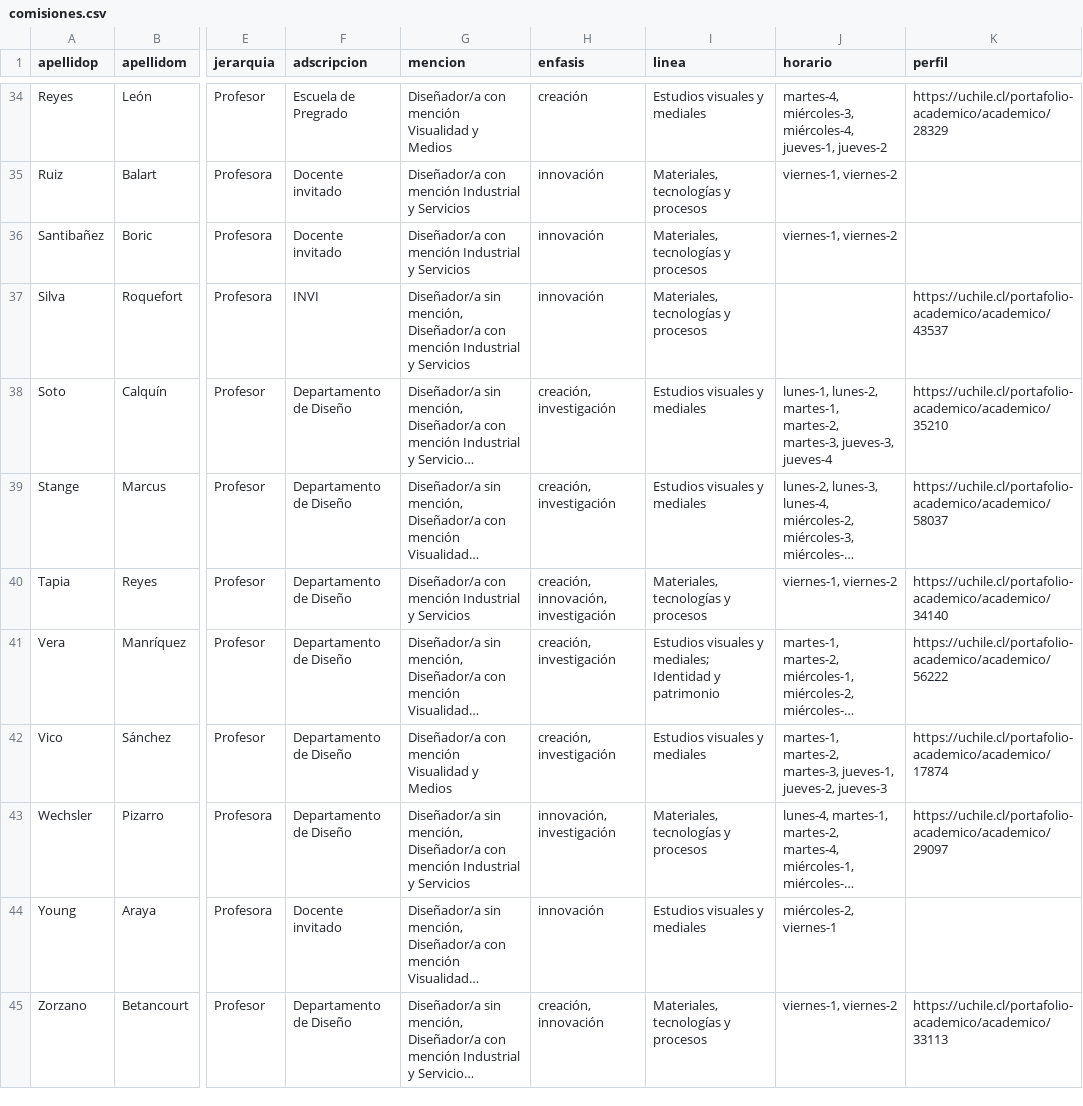
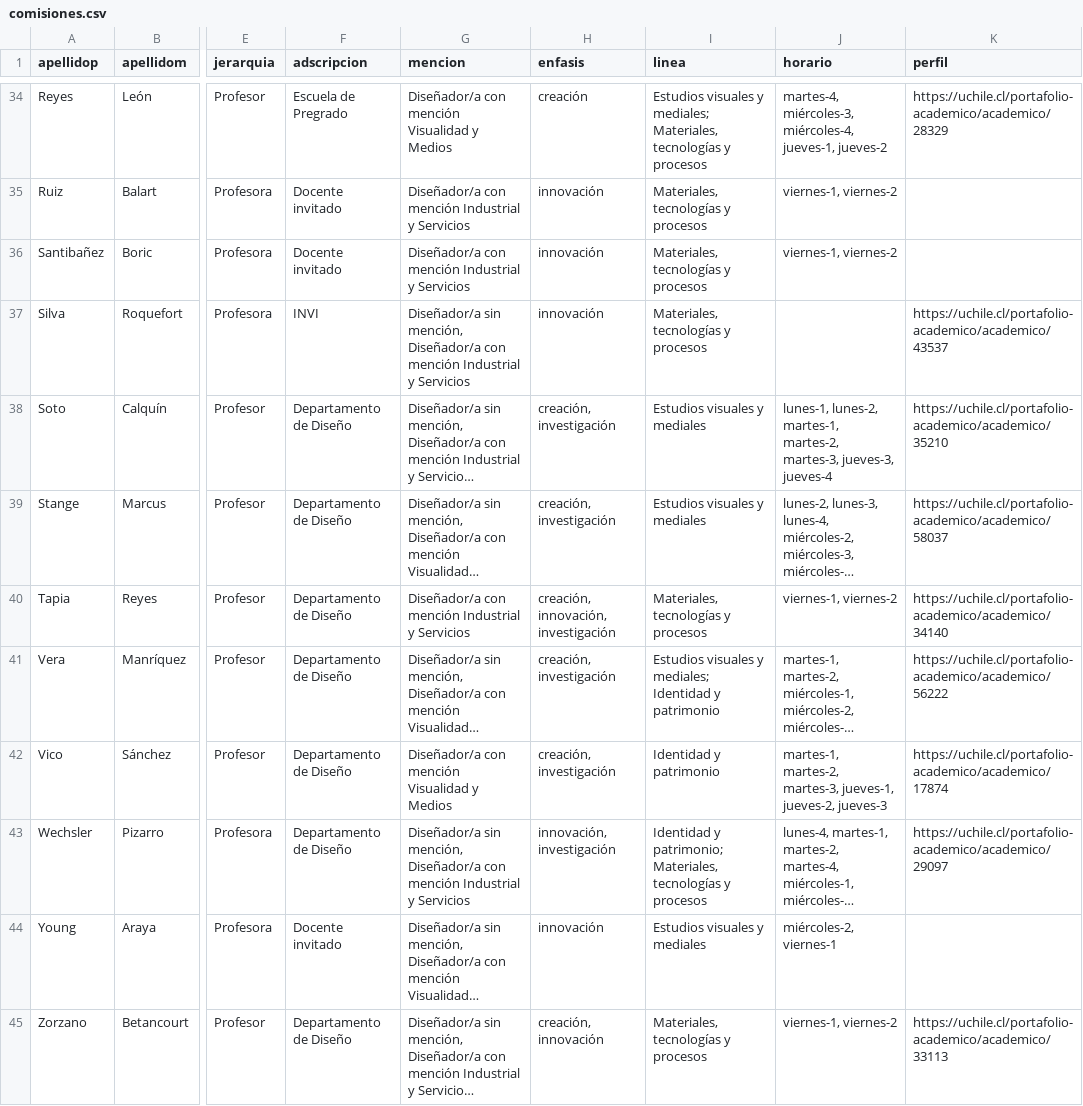
Before and after one commit to disenoUChile/titulo, a CSV file: data/comisiones.csv, drawn as a sheet; only a part is shown, gaps mark what is left out; long unchanged cells end in …; the diff covers the shown part only; the diff names each change by its address in the sheet, - before the commit and + after, or states it on an @@ line.

```diff
--- a/data/comisiones.csv
+++ b/data/comisiones.csv
-I34 (linea): …visuales y mediales
+I34 (linea): …visuales y mediales; Materiales, tecnologías y procesos
-I42 (linea): Estudios visuales y mediales
+I42 (linea): Identidad y patrimonio
-I43 (linea): Materiales, tecnologías…
+I43 (linea): Identidad y patrimonio; Materiales, tecnologías…
```
Also changed, not shown: 13 edited cells elsewhere in this file.
